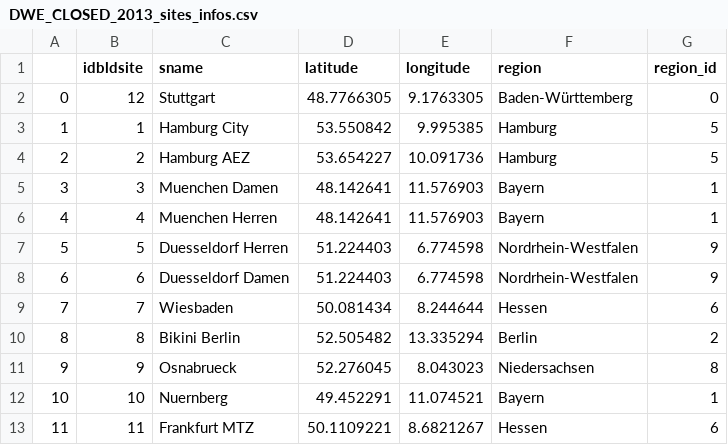
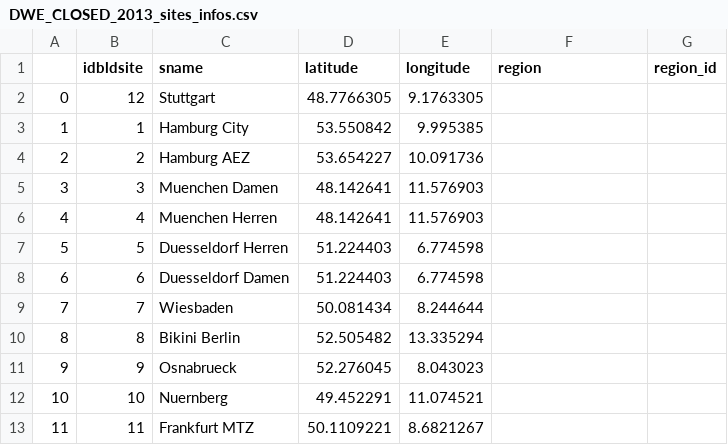
Before and after one commit to clementlefevre/dilax, a CSV file: prediction/app/business_logic/data/store/DWE_CLOSED_2013_sites_infos.csv, drawn as a sheet.

```diff
--- a/prediction/app/business_logic/data/store/DWE_CLOSED_2013_sites_infos.csv
+++ b/prediction/app/business_logic/data/store/DWE_CLOSED_2013_sites_infos.csv
@@ -1,13 +1,13 @@
 ;idbldsite;sname;latitude;longitude;region;region_id
-0;12;Stuttgart;48.7766305;9.1763305;Baden-Württemberg;0
-1;1;Hamburg City;53.550842;9.995385;Hamburg;5
-2;2;Hamburg AEZ;53.654227;10.091736;Hamburg;5
-3;3;Muenchen Damen;48.142641;11.576903;Bayern;1
-4;4;Muenchen Herren;48.142641;11.576903;Bayern;1
-5;5;Duesseldorf Herren;51.224403;6.774598;Nordrhein-Westfalen;9
-6;6;Duesseldorf Damen;51.224403;6.774598;Nordrhein-Westfalen;9
-7;7;Wiesbaden;50.081434;8.244644;Hessen;6
-8;8;Bikini Berlin;52.505482;13.335294;Berlin;2
-9;9;Osnabrueck;52.276045;8.043023;Niedersachsen;8
-10;10;Nuernberg;49.452291;11.074521;Bayern;1
-11;11;Frankfurt MTZ;50.1109221;8.6821267;Hessen;6
+0;12;Stuttgart;48.7766305;9.1763305;;
+1;1;Hamburg City;53.550842;9.995385;;
+2;2;Hamburg AEZ;53.654227;10.091736;;
+3;3;Muenchen Damen;48.142641;11.576903;;
+4;4;Muenchen Herren;48.142641;11.576903;;
+5;5;Duesseldorf Herren;51.224403;6.774598;;
+6;6;Duesseldorf Damen;51.224403;6.774598;;
+7;7;Wiesbaden;50.081434;8.244644;;
+8;8;Bikini Berlin;52.505482;13.335294;;
+9;9;Osnabrueck;52.276045;8.043023;;
+10;10;Nuernberg;49.452291;11.074521;;
+11;11;Frankfurt MTZ;50.1109221;8.6821267;;
```
Also changed, not shown: prediction/app/business_logic/data/store/DWE_CLOSED_2013_forecasts_set_D_retro_True.csv, prediction/app/business_logic/data/store/DWE_CLOSED_2013_observed_set_D_retro_True.csv, 22 other files.
